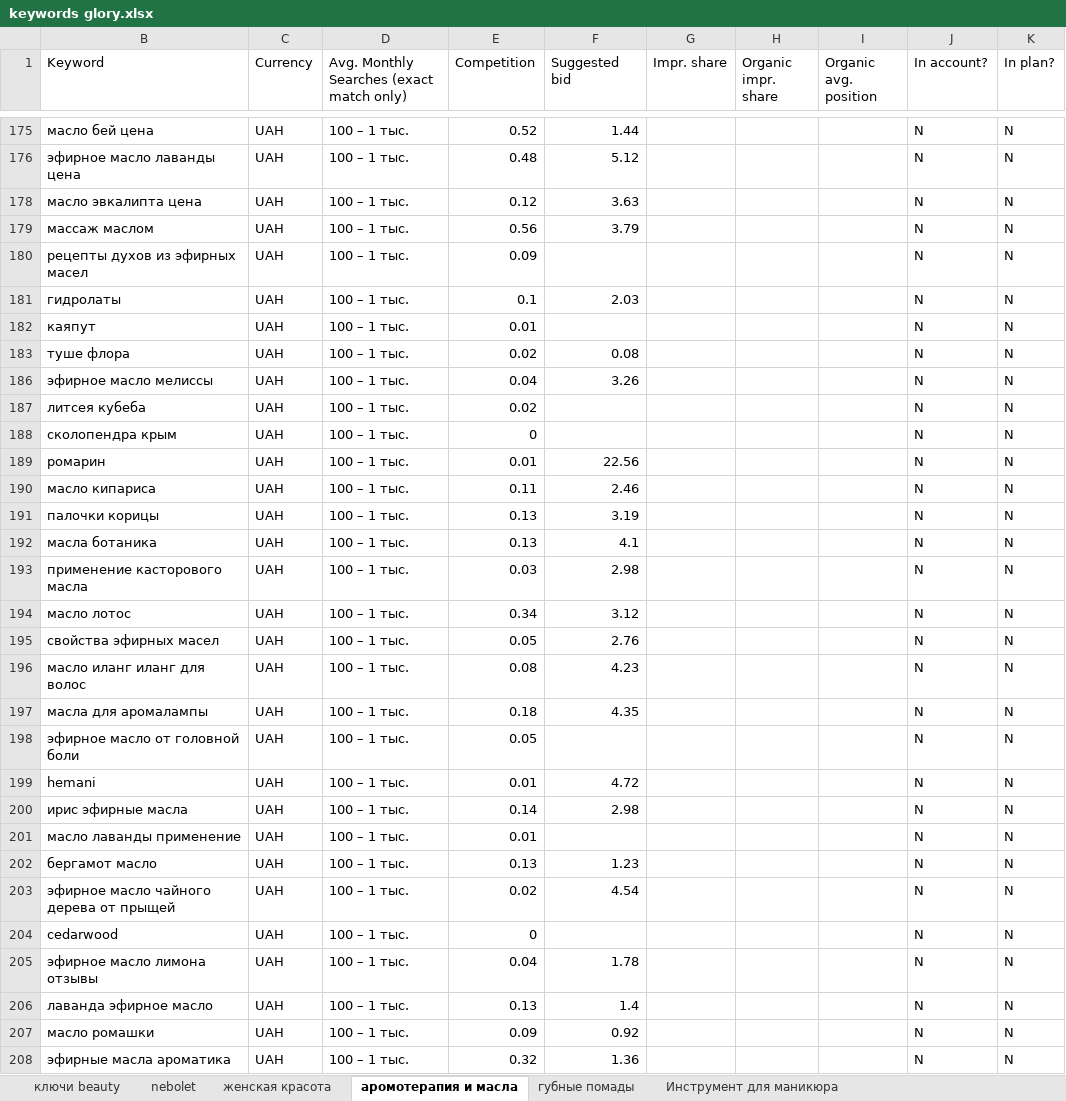
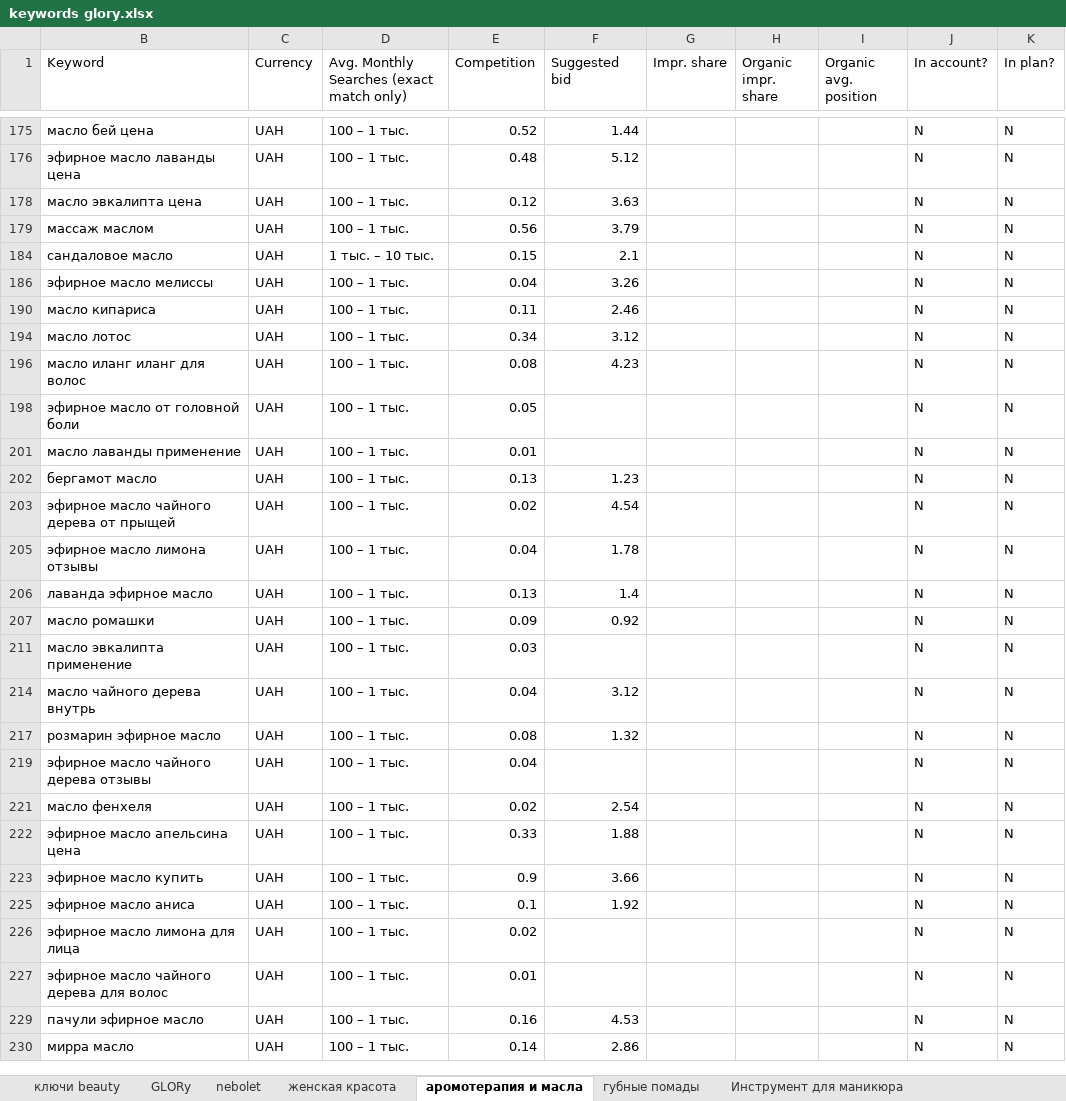
Before and after one commit to pavemanger/git-project, an Excel workbook: keywords glory.xlsx, sheet аромотерапия и масла, drawn as a sheet; only a part is shown, gaps mark what is left out; the shorter side is filled out with more unchanged rows; values as stored, in another font and other column widths than the file's, no borders; removed rows and columns are numbered as before the commit, all else as after; the diff covers the shown part only; the diff names each change by its address in the sheet, - before the commit and + after, or states it on an @@ line.

```diff
--- a/keywords glory.xlsx (sheet аромотерапия и масла)
+++ b/keywords glory.xlsx (sheet аромотерапия и масла)
+sheet tab: GLORy
-B184 (Keyword): рецепты духов из эфирных масел
+B184 (Keyword): сандаловое масло
-D184: 100 – 1 тыс.
+D184: 1 тыс. – 10 тыс.
-E184 (Competition): 0.09
+E184 (Competition): 0.15
-F184 (Suggested bid): (empty)
+F184 (Suggested bid): 2.1
@@ row 181 hidden: гидролаты | UAH | 100 – 1 тыс. | 0.1 | 2.03 |  |  |  | N | N @@
@@ row 182 hidden: каяпут | UAH | 100 – 1 тыс. | 0.01 |  |  |  |  | N | N @@
@@ row 183 hidden: туше флора | UAH | 100 – 1 тыс. | 0.02 | 0.08 |  |  |  | N | N @@
@@ row 187 hidden: литсея кубеба | UAH | 100 – 1 тыс. | 0.02 |  |  |  |  | N | N @@
@@ row 188 hidden: сколопендра крым | UAH | 100 – 1 тыс. | 0 |  |  |  |  | N | N @@
@@ row 189 hidden: ромарин | UAH | 100 – 1 тыс. | 0.01 | 22.56 |  |  |  | N | N @@
@@ row 191 hidden: палочки корицы | UAH | 100 – 1 тыс. | 0.13 | 3.19 |  |  |  | N | N @@
@@ row 192 hidden: масла ботаника | UAH | 100 – 1 тыс. | 0.13 | 4.1 |  |  |  | N | N @@
@@ row 193 hidden: применение касторового масла | UAH | 100 – 1 тыс. | 0.03 | 2.98 |  |  |  | N | N @@
@@ row 195 hidden: свойства эфирных масел | UAH | 100 – 1 тыс. | 0.05 | 2.76 |  |  |  | N | N @@
@@ row 197 hidden: масла для аромалампы | UAH | 100 – 1 тыс. | 0.18 | 4.35 |  |  |  | N | N @@
@@ row 199 hidden: hemani | UAH | 100 – 1 тыс. | 0.01 | 4.72 |  |  |  | N | N @@
@@ row 200 hidden: ирис эфирные масла | UAH | 100 – 1 тыс. | 0.14 | 2.98 |  |  |  | N | N @@
@@ row 204 hidden: cedarwood | UAH | 100 – 1 тыс. | 0 |  |  |  |  | N | N @@
@@ row 208 hidden: эфирные масла ароматика | UAH | 100 – 1 тыс. | 0.32 | 1.36 |  |  |  | N | N @@
```
Also changed, not shown: 281 hidden or unhidden rows and 12 edited cells elsewhere in this sheet, sheet nebolet, sheet ключи beauty, sheet женская красота.
